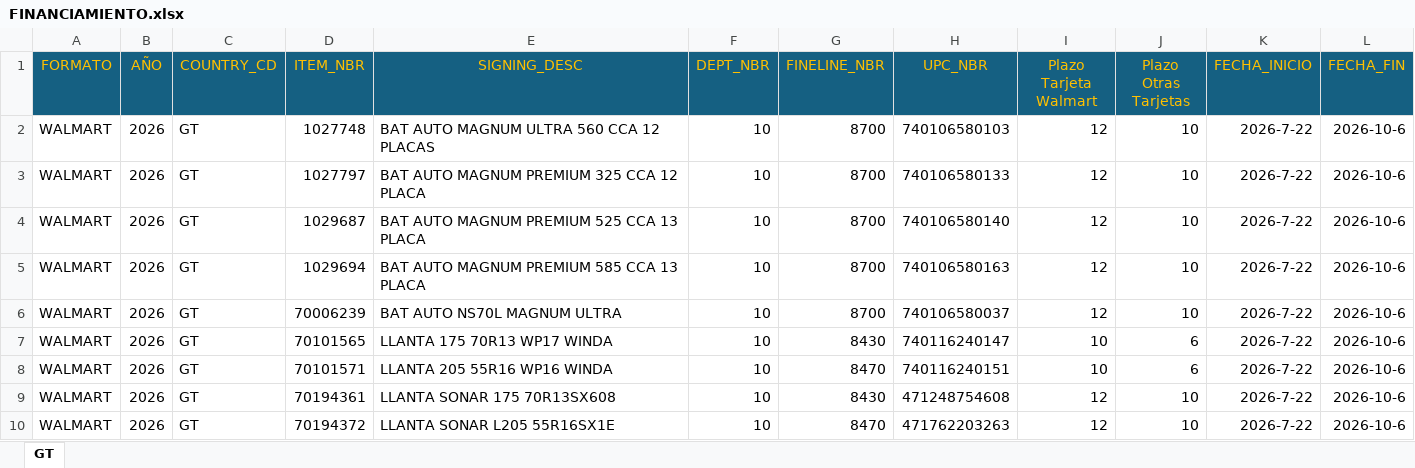
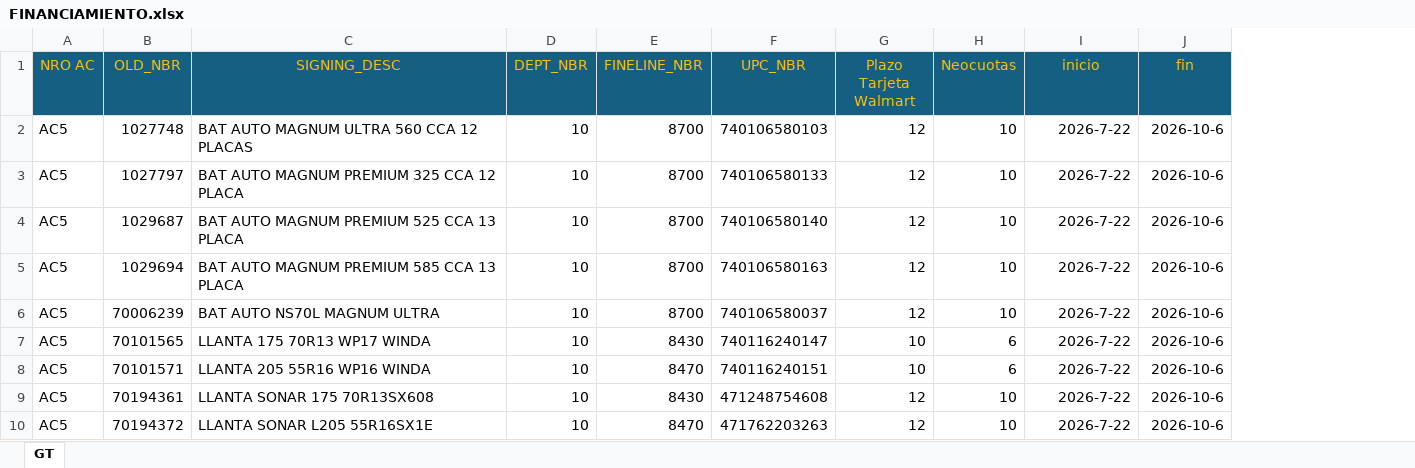
Before and after one commit to jonkhz3/financiamiento_wpp, an Excel workbook: FINANCIAMIENTO.xlsx, sheet GT, drawn as a sheet; only a part is shown; values as stored, in another font and other column widths than the file's, no borders; removed rows and columns are numbered as before the commit, all else as after; the diff names each change by its address in the sheet, - before the commit and + after, or states it on an @@ line.

Commit message:
Add files via upload

```diff
--- a/FINANCIAMIENTO.xlsx (sheet GT)
+++ b/FINANCIAMIENTO.xlsx (sheet GT)
-column A (FORMATO), rows 2-10: all WALMART
-column B (AÑO), rows 2-10: all 2026
-column C (COUNTRY_CD), rows 2-10: all GT
+column A (NRO AC), rows 2-10: all AC5
-B1: ITEM_NBR
+B1: OLD_NBR
-H1: Plazo Otras Tarjetas
+H1: Neocuotas
-I1: FECHA_INICIO
+I1: inicio
-J1: FECHA_FIN
+J1: fin
```
